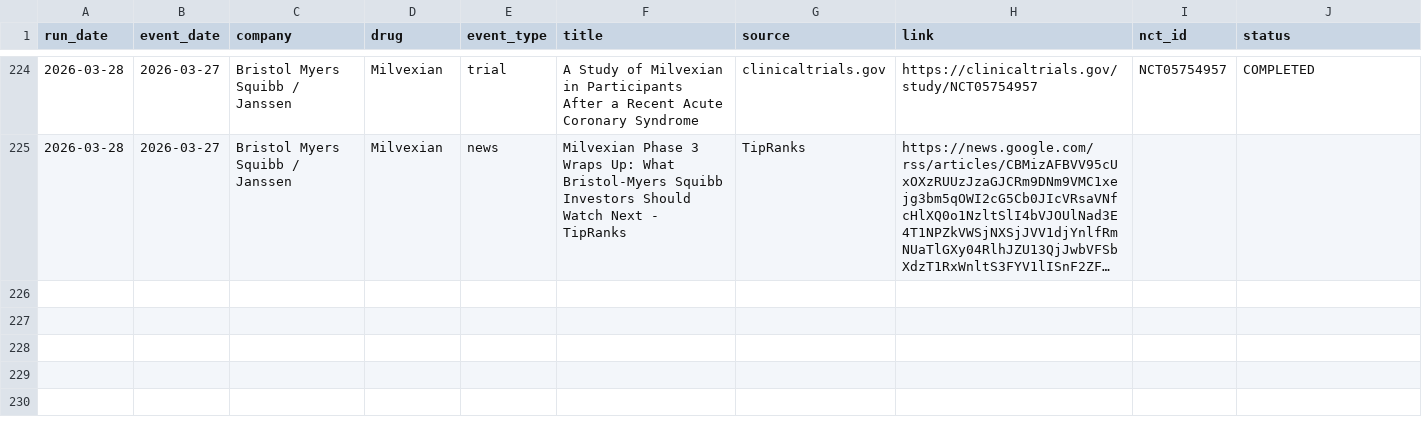
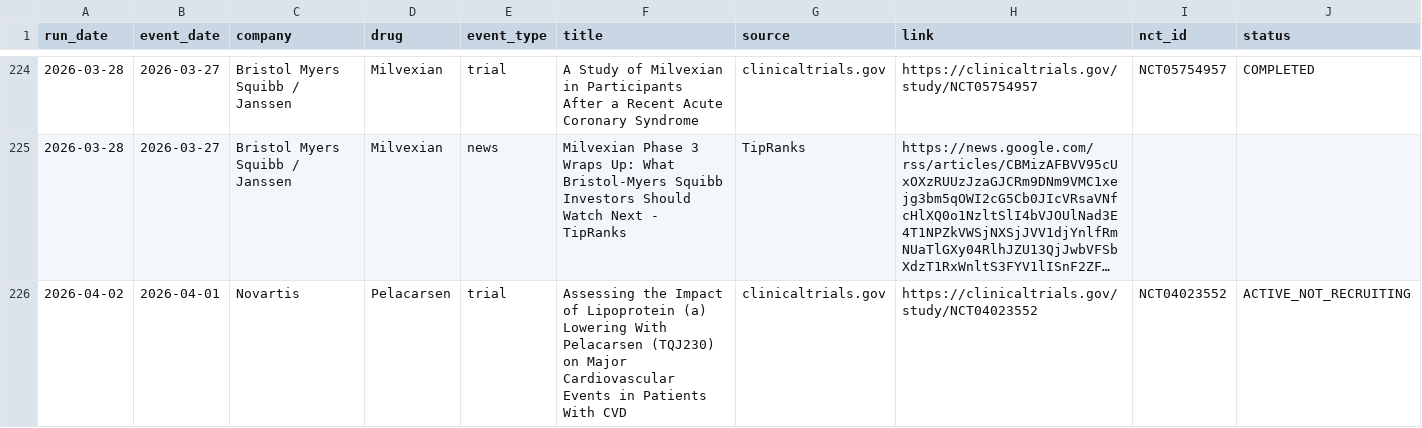
Before and after one commit to rubioisabel134-ai/ACS-dashboard, a CSV file: data/intel-news-log.csv, drawn as a sheet; only a part is shown, gaps mark what is left out; long unchanged cells end in …; the diff names each change by its address in the sheet, - before the commit and + after, or states it on an @@ line.

```diff
--- a/data/intel-news-log.csv
+++ b/data/intel-news-log.csv
+row 226: 2026-04-02 | 2026-04-01 | Novartis | Pelacarsen | trial | Assessing the Impact of Lipoprotein (a) Lowering With Pelacarsen (TQJ230) on Major Cardiovascular Events in Patients With CVD | clinicaltrials.gov | https://clinicaltrials.gov/study/NCT04023552 | NCT04023552 | ACTIVE_NOT_RECRUITING
```
Also changed, not shown: 3 other files.
